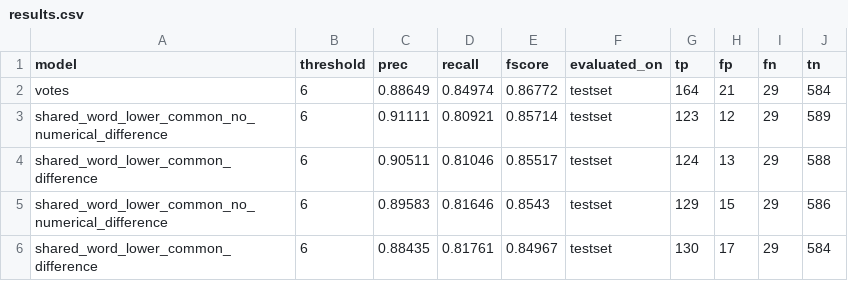
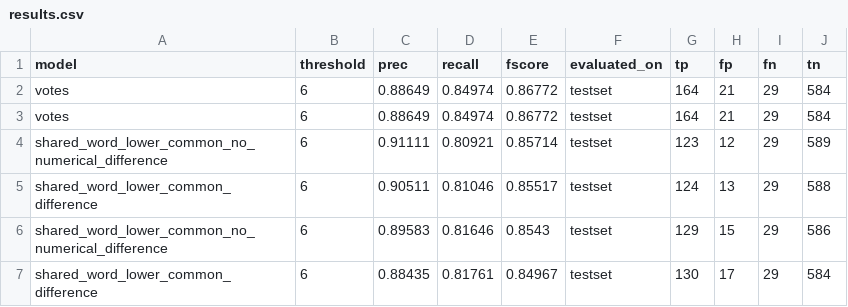
Before and after one commit to stetelepta/neo4j-entity-matching, a CSV file: output/results.csv, drawn as a sheet; only a part is shown; the diff names each change by its address in the sheet, - before the commit and + after, or states it on an @@ line.

```diff
--- a/output/results.csv
+++ b/output/results.csv
+row 3: votes | 6 | 0.88649 | 0.84974 | 0.86772 | testset | 164 | 21 | 29 | 584
```
Also changed, not shown: 1 other file.
